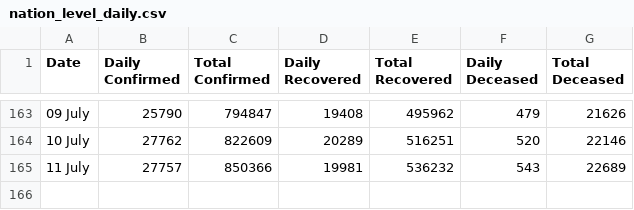
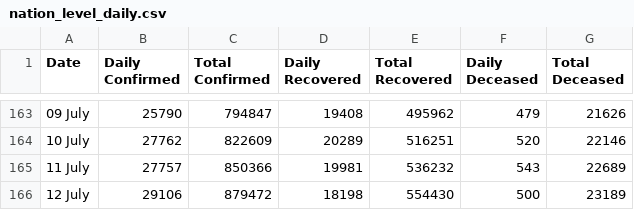
Before and after one commit to Sambhawam07/India-covid19-datasets, a CSV file: nation_level_daily.csv, drawn as a sheet; only a part is shown, gaps mark what is left out; the diff names each change by its address in the sheet, - before the commit and + after, or states it on an @@ line.

```diff
--- a/nation_level_daily.csv
+++ b/nation_level_daily.csv
+row 166: 12 July | 29106 | 879472 | 18198 | 554430 | 500 | 23189
```
Also changed, not shown: ICMR_tests_day_wise.csv, complete_data.csv, 6 other files.
